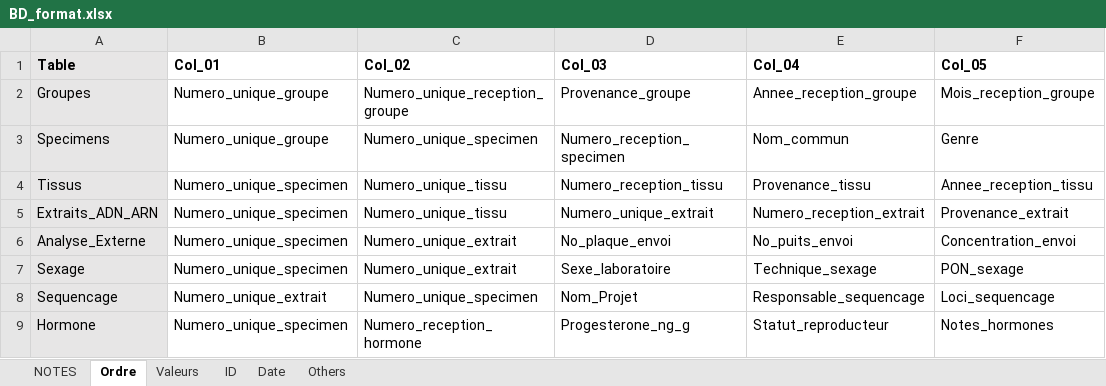
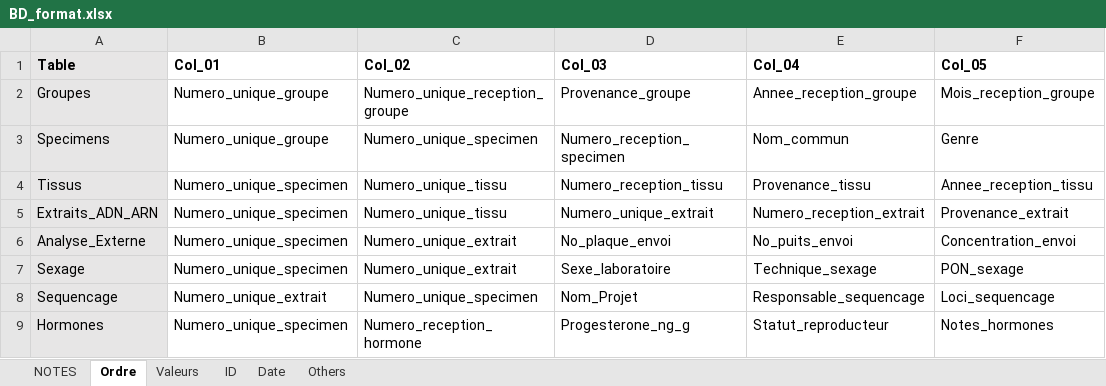
Before and after one commit to GenomicsMLI-DFO/BD-LabGeno-IML_gestion, an Excel workbook: inst/BD_format.xlsx, sheet Ordre, drawn as a sheet; only a part is shown; values as stored, in another font and other column widths than the file's, no borders; the diff names each change by its address in the sheet, - before the commit and + after, or states it on an @@ line.

Commit message:
Correct typo in Hormones sheet

```diff
--- a/inst/BD_format.xlsx (sheet Ordre)
+++ b/inst/BD_format.xlsx (sheet Ordre)
-A9 (Table): Hormone
+A9 (Table): Hormones
```
Also changed, not shown: 1 other file.
